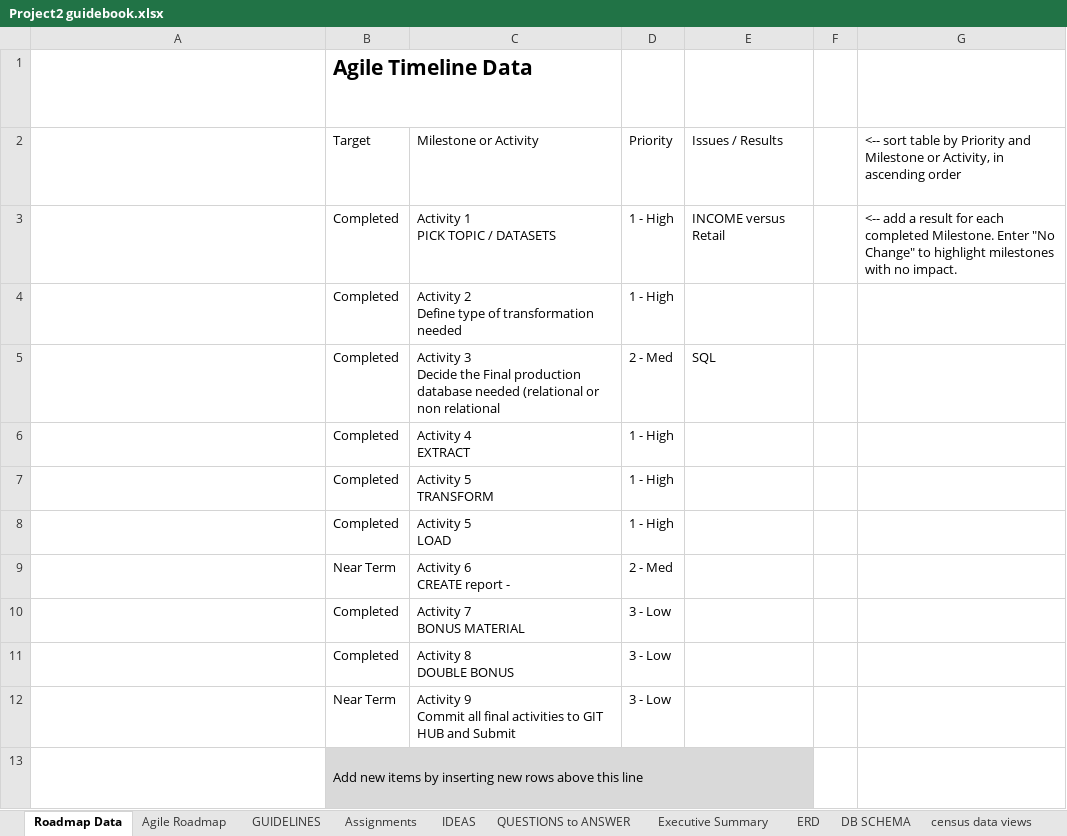
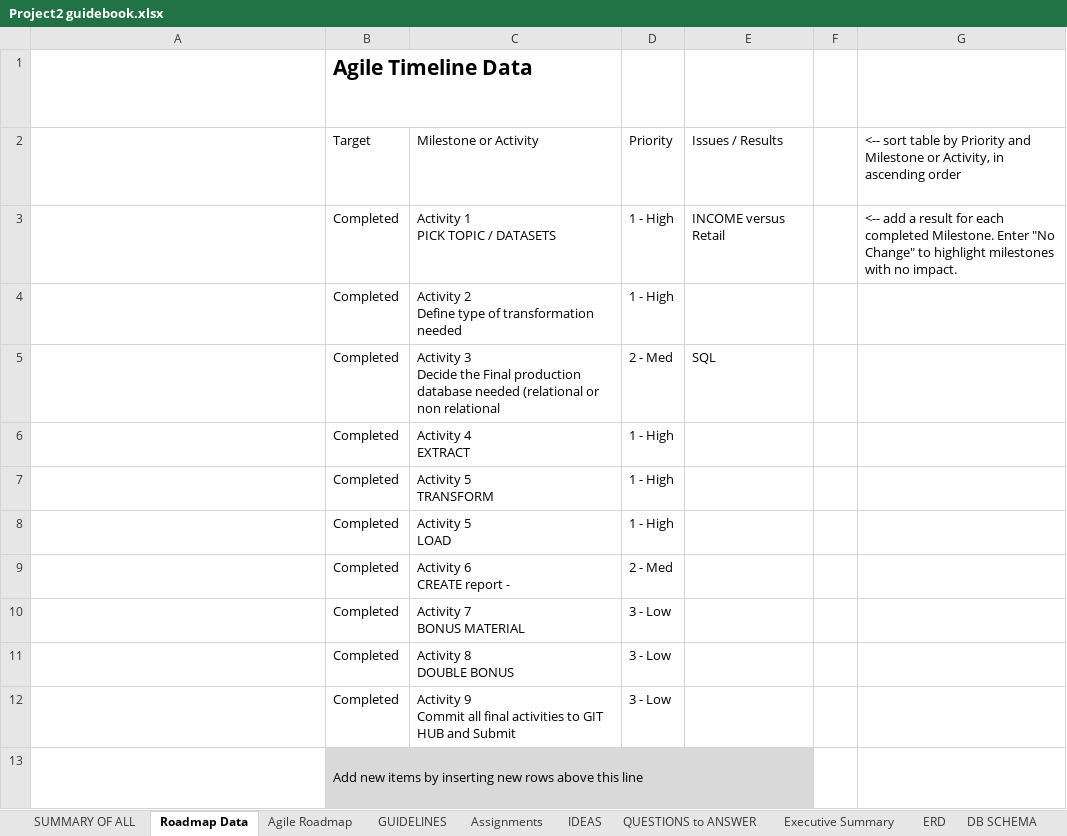
Before and after one commit to cmpietro/PROJECT2-ETL, an Excel workbook: Project2 guidebook.xlsx, sheet Roadmap Data, drawn as a sheet; long unchanged cells end in …; values as stored, in another font and other column widths than the file's, no borders; table styles not drawn; the diff names each change by its address in the sheet, - before the commit and + after, or states it on an @@ line.

```diff
--- a/Project2 guidebook.xlsx (sheet Roadmap Data)
+++ b/Project2 guidebook.xlsx (sheet Roadmap Data)
+sheet tab: SUMMARY OF ALL
-B9: Near Term
+B9: Completed
-B12: Near Term
+B12: Completed
```
Also changed, not shown: sheet FINAL REPORT, sheet Agile Roadmap, sheet ERD, other sheet tabs, formulas that keep their value, charts or pictures, 4 other files.
